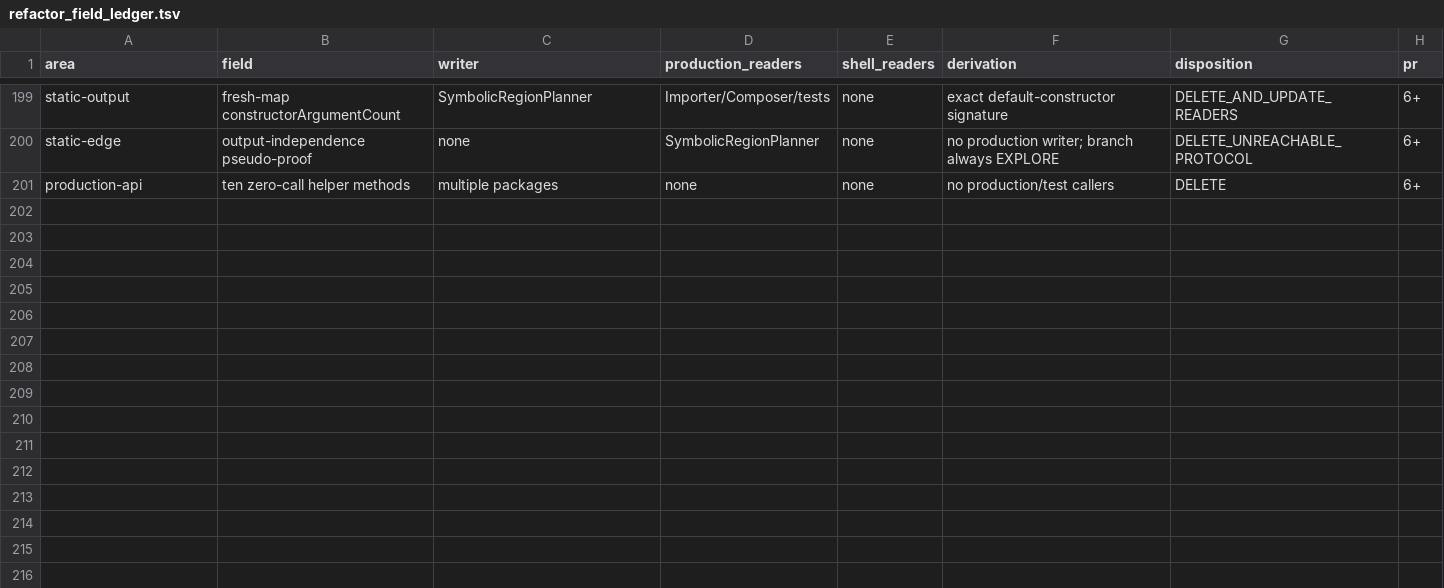
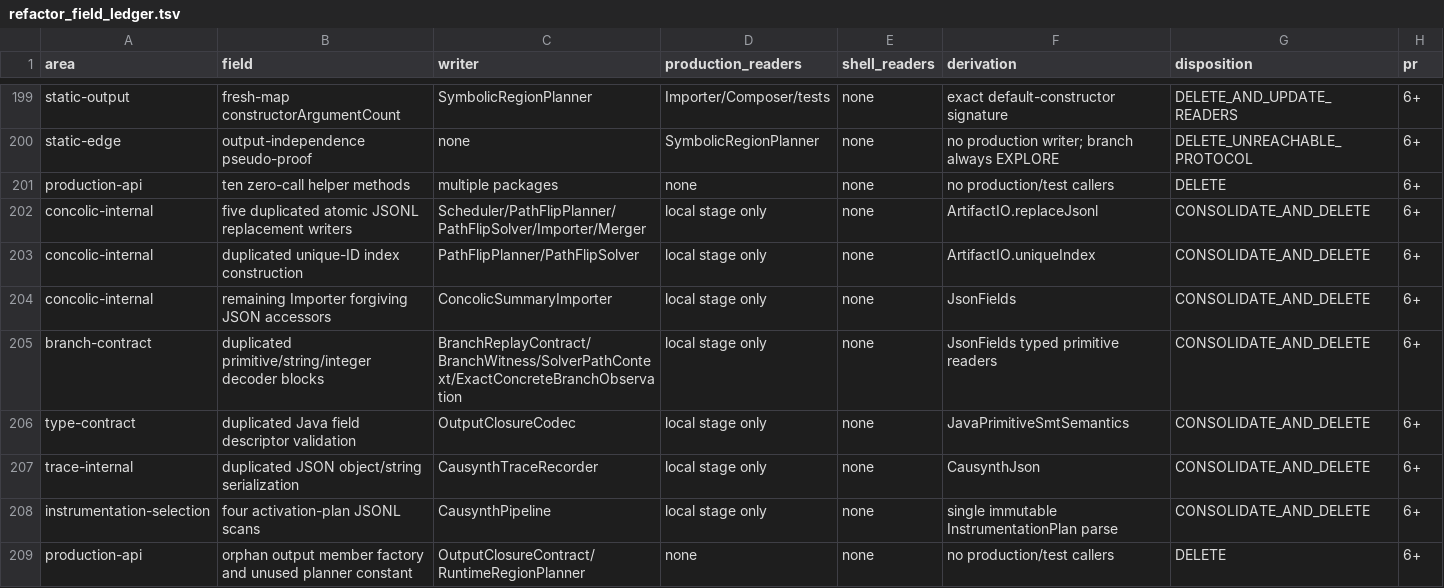
Before and after one commit to JHSUYU/GraphChecker, a TSV file: docs/refactor_field_ledger.tsv, drawn as a sheet; only a part is shown, gaps mark what is left out; the diff names each change by its address in the sheet, - before the commit and + after, or states it on an @@ line.

Commit message:
Consolidate concolic plan and artifact utilities

```diff
--- a/docs/refactor_field_ledger.tsv
+++ b/docs/refactor_field_ledger.tsv
+row 202: concolic-internal | five duplicated atomic JSONL replacement writers | Scheduler/PathFlipPlanner/PathFlipSolver/Importer/Merger | local stage only | none | ArtifactIO.replaceJsonl | CONSOLIDATE_AND_DELETE | 6+
+row 203: concolic-internal | duplicated unique-ID index construction | PathFlipPlanner/PathFlipSolver | local stage only | none | ArtifactIO.uniqueIndex | CONSOLIDATE_AND_DELETE | 6+
+row 204: concolic-internal | remaining Importer forgiving JSON accessors | ConcolicSummaryImporter | local stage only | none | JsonFields | CONSOLIDATE_AND_DELETE | 6+
+row 205: branch-contract | duplicated primitive/string/integer decoder blocks | BranchReplayContract/BranchWitness/SolverPathContext/ExactConcreteBranchObservation | local stage only | none | JsonFields typed primitive readers | CONSOLIDATE_AND_DELETE | 6+
+row 206: type-contract | duplicated Java field descriptor validation | OutputClosureCodec | local stage only | none | JavaPrimitiveSmtSemantics | CONSOLIDATE_AND_DELETE | 6+
+row 207: trace-internal | duplicated JSON object/string serialization | CausynthTraceRecorder | local stage only | none | CausynthJson | CONSOLIDATE_AND_DELETE | 6+
+row 208: instrumentation-selection | four activation-plan JSONL scans | CausynthPipeline | local stage only | none | single immutable InstrumentationPlan parse | CONSOLIDATE_AND_DELETE | 6+
+row 209: production-api | orphan output member factory and unused planner constant | OutputClosureContract/RuntimeRegionPlanner | none | none | no production/test callers | DELETE | 6+
```
Also changed, not shown: 21 other files.
